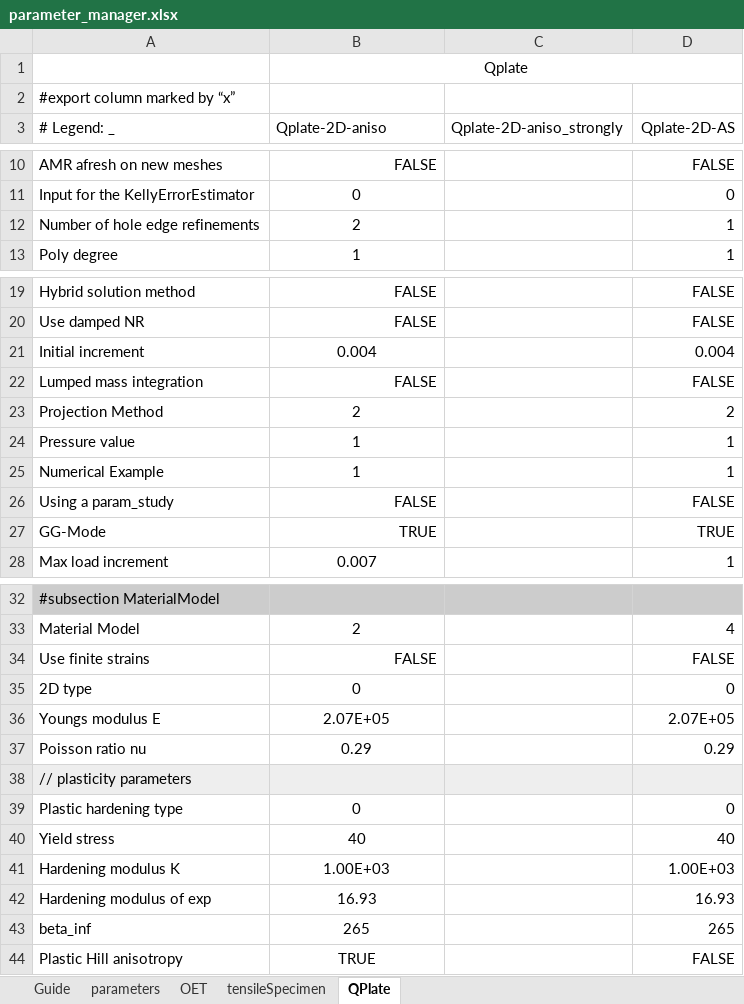
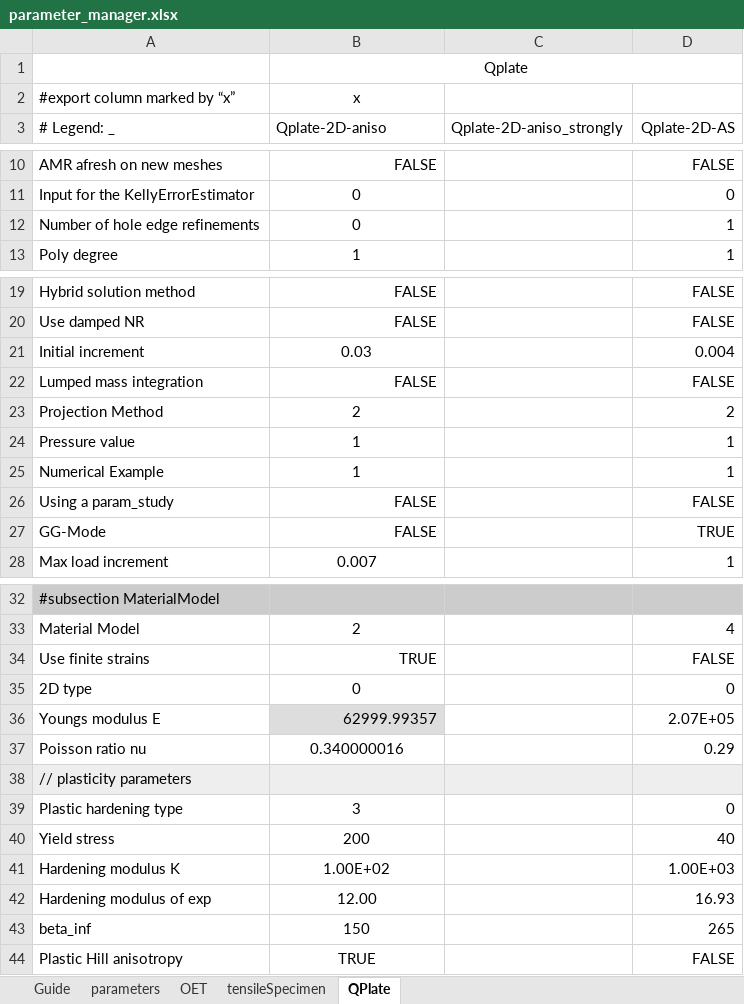
Before and after one commit to jfriedlein/parameter_manager_spreadsheet2prm_dealii, an Excel workbook: parameter_manager.xlsx, sheet QPlate, drawn as a sheet; only a part is shown, gaps mark what is left out; values as stored, in another font and other column widths than the file's, no borders; the diff covers the shown part only; the diff names each change by its address in the sheet, - before the commit and + after, or states it on an @@ line.

```diff
--- a/parameter_manager.xlsx (sheet QPlate)
+++ b/parameter_manager.xlsx (sheet QPlate)
-B2 (Qplate-2D-aniso): (empty)
+B2 (Qplate-2D-aniso): x
-B12 (Qplate-2D-aniso): 2
+B12 (Qplate-2D-aniso): 0
-B21 (Qplate-2D-aniso): 0.004
+B21 (Qplate-2D-aniso): 0.03
-B27 (Qplate-2D-aniso): TRUE
+B27 (Qplate-2D-aniso): FALSE
-B34 (Qplate-2D-aniso): FALSE
+B34 (Qplate-2D-aniso): TRUE
-B36 (Qplate-2D-aniso): 2.07E+05
+B36 (Qplate-2D-aniso): 62999.99357
@@ B36 fill: none → #DDDDDD, alignment: center → right @@
-B37 (Qplate-2D-aniso): 0.29
+B37 (Qplate-2D-aniso): 0.340000016
-B39 (Qplate-2D-aniso): 0
+B39 (Qplate-2D-aniso): 3
-B40 (Qplate-2D-aniso): 40
+B40 (Qplate-2D-aniso): 200
-B41 (Qplate-2D-aniso): 1.00E+03
+B41 (Qplate-2D-aniso): 1.00E+02
-B42 (Qplate-2D-aniso): 16.93
+B42 (Qplate-2D-aniso): 12.00
-B43 (Qplate-2D-aniso): 265
+B43 (Qplate-2D-aniso): 150
```
Also changed, not shown: 2 edited cells elsewhere in this sheet, sheet OET, sheet tensileSpecimen, formulas that keep their value, charts or pictures, 1 other file.
